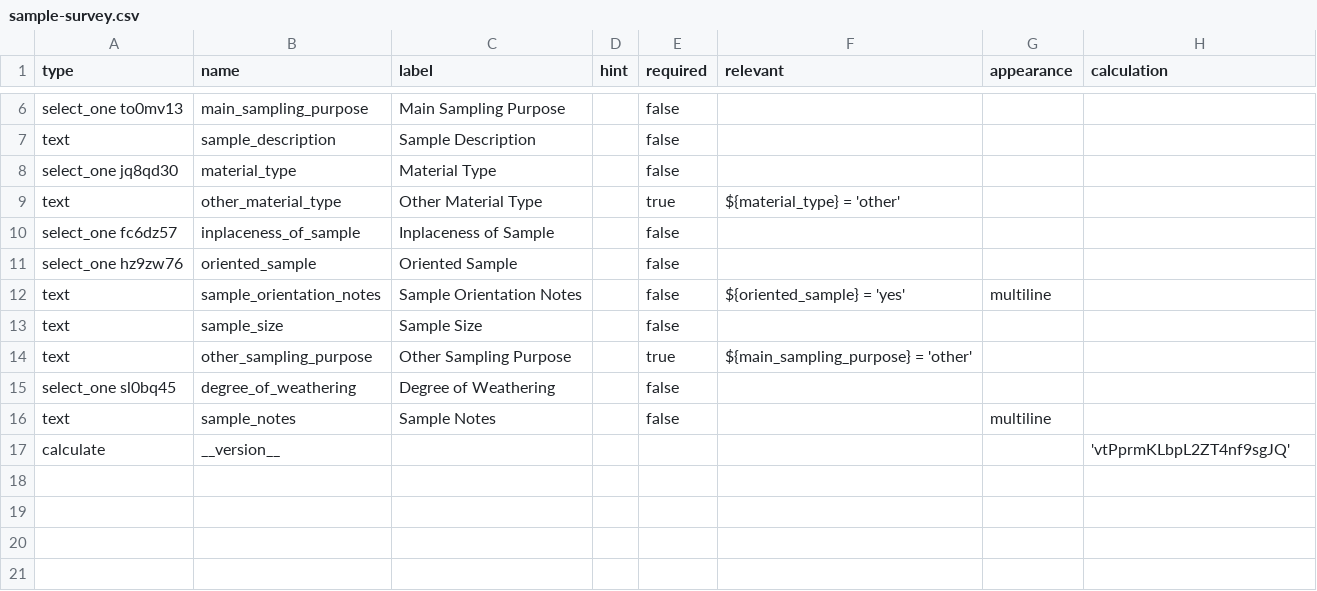
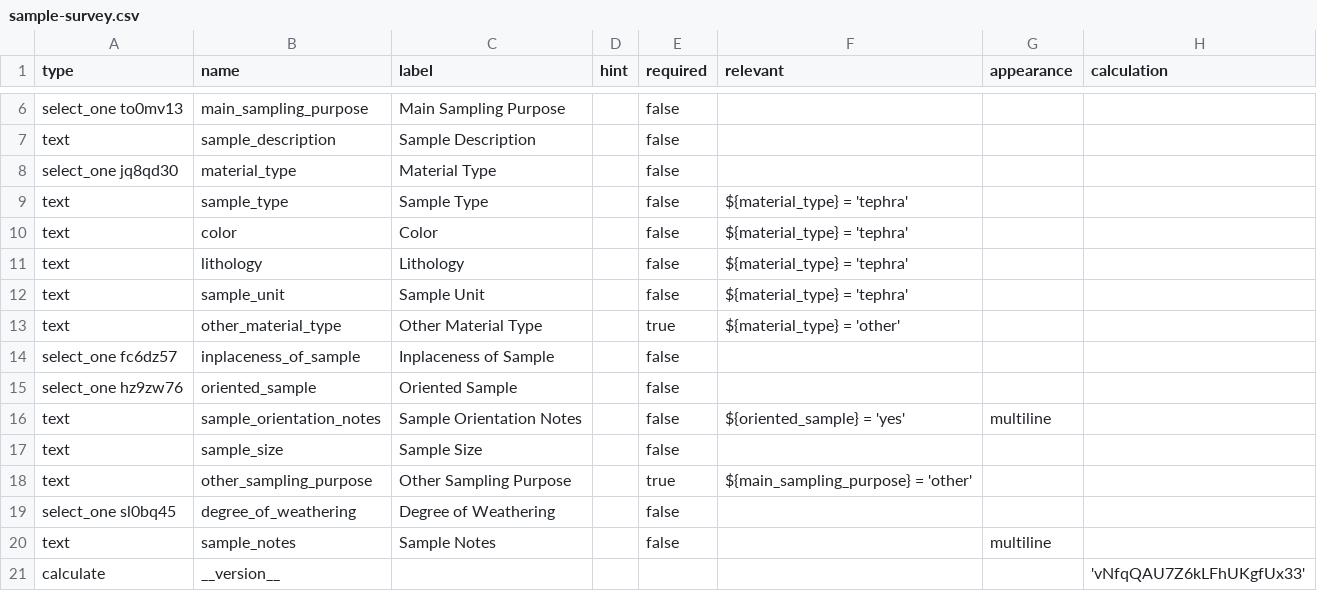
Before and after one commit to StraboSpot/strabo-mobile, a CSV file: www/app/data-models/sample-survey.csv, drawn as a sheet; only a part is shown, gaps mark what is left out.

Commit message:
Sample Form: Added tephra

```diff
--- a/www/app/data-models/sample-survey.csv
+++ b/www/app/data-models/sample-survey.csv
@@ -8,2 +8,6 @@ text,sample_description,Sample Description,,false,,,
 select_one jq8qd30,material_type,Material Type,,false,,,
+text,sample_type,Sample Type ,,false,${material_type} = 'tephra',,
+text,color,Color,,false,${material_type} = 'tephra',,
+text,lithology,Lithology,,false,${material_type} = 'tephra',,
+text,sample_unit,Sample Unit,,false,${material_type} = 'tephra',,
 text,other_material_type,Other Material Type,,true,${material_type} = 'other',,
@@ -16,2 +20,2 @@ select_one sl0bq45,degree_of_weathering,Degree of Weathering,,false,,,
 text,sample_notes,Sample Notes,,false,,multiline,
-calculate,__version__,,,,,,'vtPprmKLbpL2ZT4nf9sgJQ'
+calculate,__version__,,,,,,'vNfqQAU7Z6kLFhUKgfUx33'
```
Also changed, not shown: www/app/data-models/sample-choices.csv.
